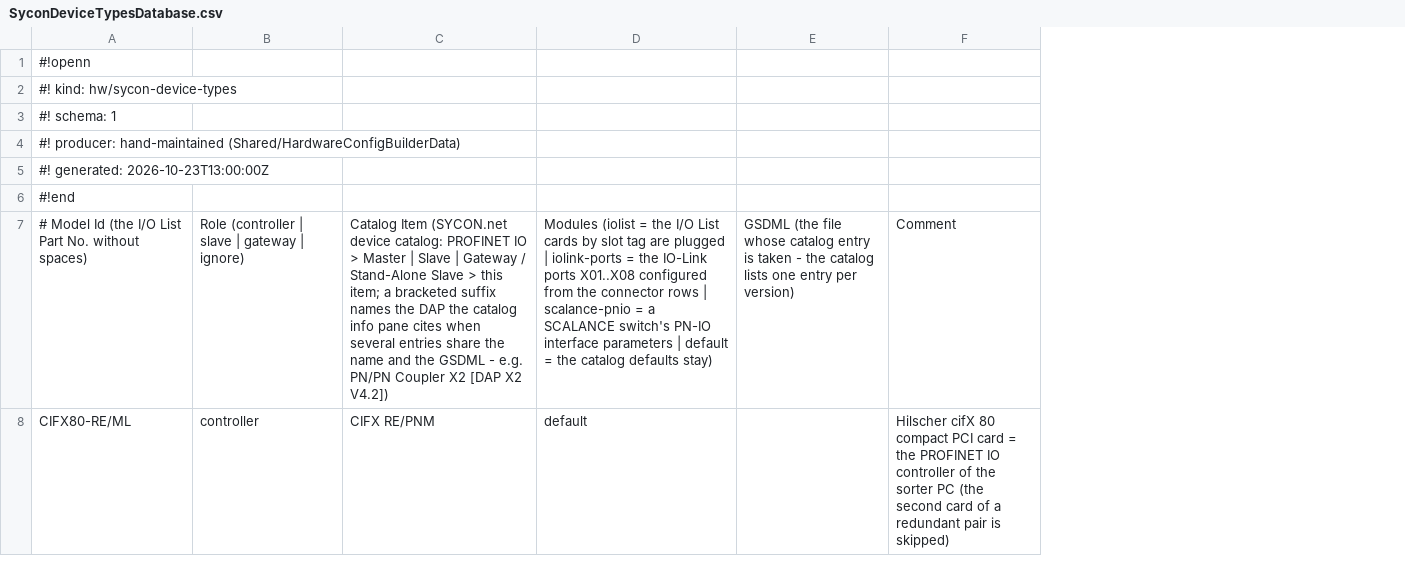
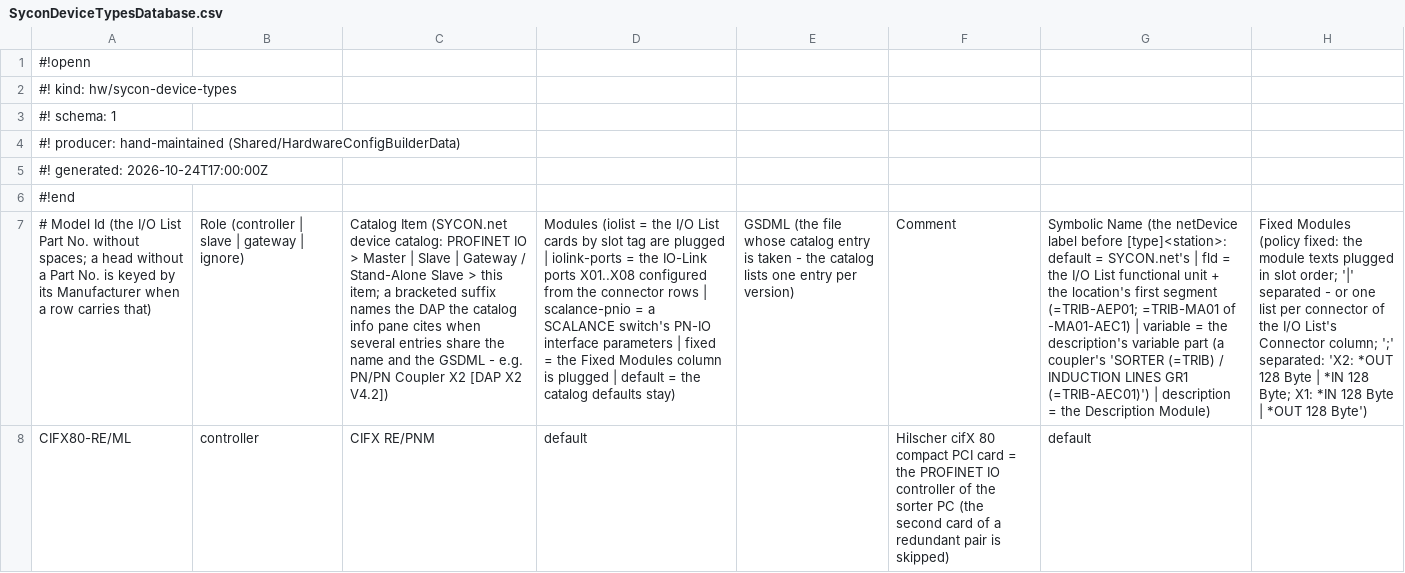
Before and after one commit to thebdr/Openn2, a CSV file: Shared/HardwareConfigBuilderData/SyconDeviceTypesDatabase.csv, drawn as a sheet; only a part is shown; the diff covers the shown part only; the diff names each change by its address in the sheet, - before the commit and + after, or states it on an @@ line.

```diff
--- a/Shared/HardwareConfigBuilderData/SyconDeviceTypesDatabase.csv
+++ b/Shared/HardwareConfigBuilderData/SyconDeviceTypesDatabase.csv
+column G, rows 7-8: Symbolic Name (the netDevice label before [type]<station>: default = SYCON.net's | fld = the I/O List functional unit + the location's first segment (=TRIB-AEP01; =TRIB-MA01 of -MA01-AEC1) | variable = the description's variable part (a coupler's 'SORTER (=TRIB) / INDUCTION LINES GR1 (=TRIB-AEC01)') | description = the Description Module) | default
+column H, row 7: Fixed Modules (policy fixed: the module texts plugged in slot order; '|' separated - or one list per connector of the I/O List's Connector column; ';' separated: 'X2: *OUT 128 Byte | *IN 128 Byte; X1: *IN 128 Byte | *OUT 128 Byte')
-A5: #! generated: 2026-10-23T13:00:00Z
+A5: #! generated: 2026-10-24T17:00:00Z
-A7: …No. without spaces)
+A7: …No. without spaces; a head without a Part No. is keyed by its Manufacturer when a row carries that)
-D7: …parameters | default =…
+D7: …parameters | fixed = the Fixed Modules column is plugged | default =…
```
Also changed, not shown: 1 added row and 4 edited cells elsewhere in this file, 5 other files.
